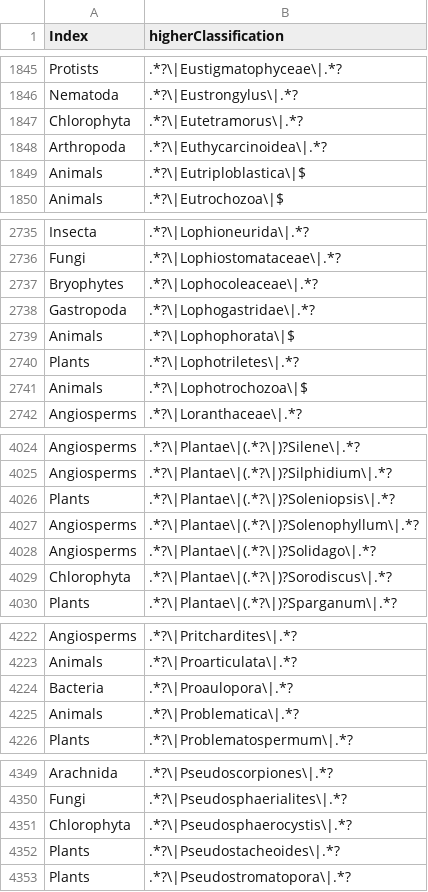
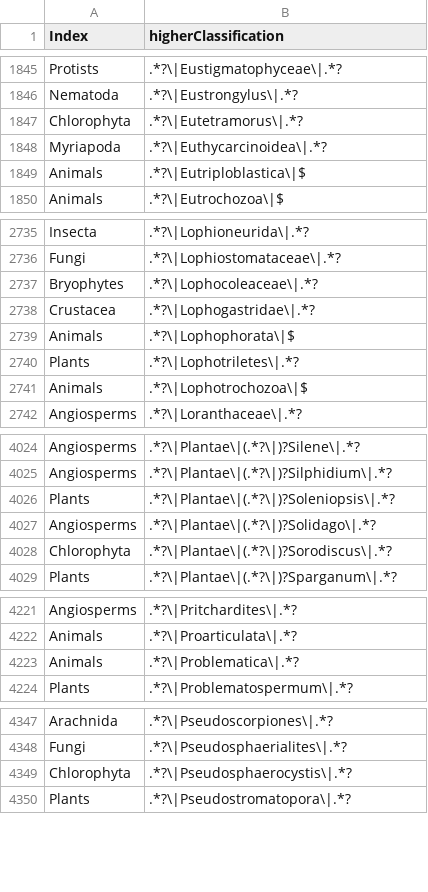
Before and after one commit to eliagbayani/EOL-connector-data-files, a TSV file: neo4j_tasks/AncestryIndex_new.tsv, drawn as a sheet; only a part is shown, gaps mark what is left out; the diff covers the shown part only.

Commit message:
Update AncestryIndex_new.tsv

```diff
--- a/neo4j_tasks/AncestryIndex_new.tsv
+++ b/neo4j_tasks/AncestryIndex_new.tsv
@@ -1847,3 +1847,3 @@ Nematoda	.*?\|Eustrongylus\|.*?
 Chlorophyta	.*?\|Eutetramorus\|.*?
-Arthropoda	.*?\|Euthycarcinoidea\|.*?
+Myriapoda	.*?\|Euthycarcinoidea\|.*?
 Animals	.*?\|Eutriploblastica\|$
@@ -2737,3 +2737,3 @@ Fungi	.*?\|Lophiostomataceae\|.*?
 Bryophytes	.*?\|Lophocoleaceae\|.*?
-Gastropoda	.*?\|Lophogastridae\|.*?
+Crustacea	.*?\|Lophogastridae\|.*?
 Animals	.*?\|Lophophorata\|$
@@ -4026,3 +4026,2 @@ Angiosperms	.*?\|Plantae\|(.*?\|)?Silphidium\|.*?
 Plants	.*?\|Plantae\|(.*?\|)?Soleniopsis\|.*?
-Angiosperms	.*?\|Plantae\|(.*?\|)?Solenophyllum\|.*?
 Angiosperms	.*?\|Plantae\|(.*?\|)?Solidago\|.*?
@@ -4223,3 +4222,2 @@ Angiosperms	.*?\|Pritchardites\|.*?
 Animals	.*?\|Proarticulata\|.*?
-Bacteria	.*?\|Proaulopora\|.*?
 Animals	.*?\|Problematica\|.*?
@@ -4351,3 +4349,2 @@ Fungi	.*?\|Pseudosphaerialites\|.*?
 Chlorophyta	.*?\|Pseudosphaerocystis\|.*?
-Plants	.*?\|Pseudostacheoides\|.*?
 Plants	.*?\|Pseudostromatopora\|.*?
```
Also changed, not shown: 2 edited cells elsewhere in this file.
